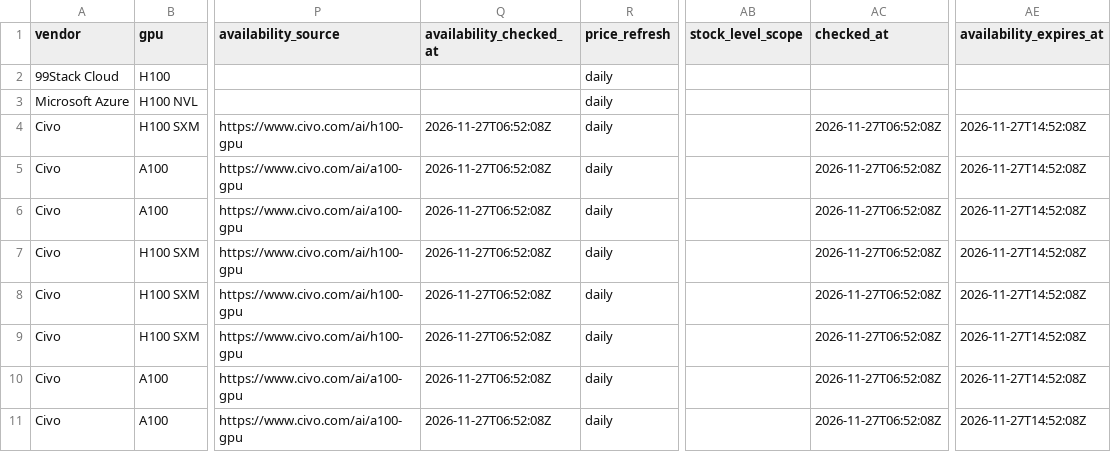
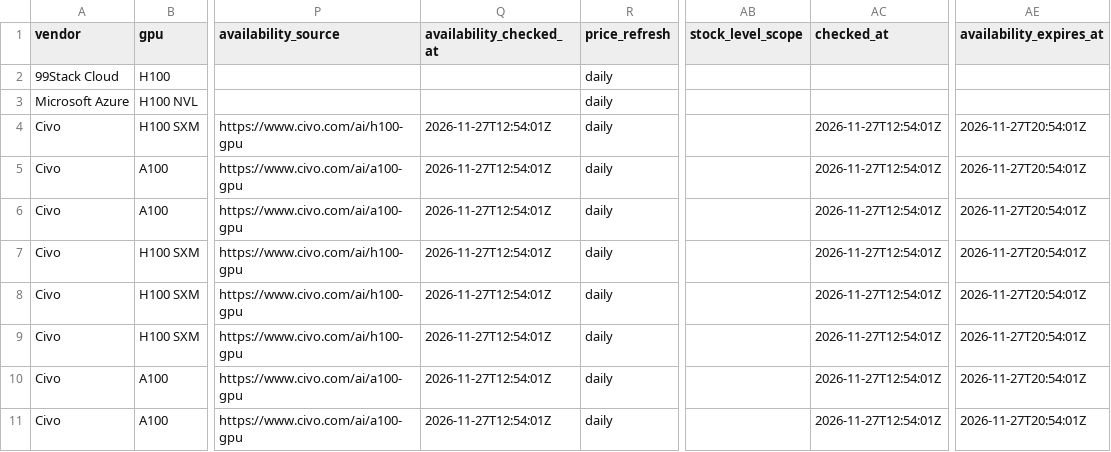
Before and after one commit to connormatthewdouglas/agent-work-stack-deals, a CSV file: latest/feed_enriched_v2_latest.csv, drawn as a sheet; only a part is shown, gaps mark what is left out; the diff covers the shown part only; the diff names each change by its address in the sheet, - before the commit and + after, or states it on an @@ line.

```diff
--- a/latest/feed_enriched_v2_latest.csv
+++ b/latest/feed_enriched_v2_latest.csv
-Q4:Q11 (availability_checked_at): 2026-11-27T06:52:08Z
+Q4:Q11 (availability_checked_at): 2026-11-27T12:54:01Z
-AC4:AC11 (checked_at): 2026-11-27T06:52:08Z
+AC4:AC11 (checked_at): 2026-11-27T12:54:01Z
-AE4:AE11 (availability_expires_at): 2026-11-27T14:52:08Z
+AE4:AE11 (availability_expires_at): 2026-11-27T20:54:01Z
```
Also changed, not shown: 164 edited cells elsewhere in this file, latest/availability_v2_latest.csv, 6 other files.
